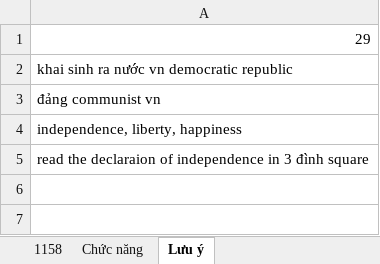
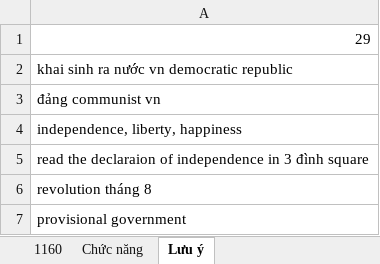
Before and after one commit to thaidh-dev/Engrisk, an Excel workbook: Nháp.xlsm, sheet Lưu ý, drawn as a sheet; values as stored, in another font and other column widths than the file's, no borders; the diff names each change by its address in the sheet, - before the commit and + after, or states it on an @@ line.

```diff
--- a/Nháp.xlsm (sheet Lưu ý)
+++ b/Nháp.xlsm (sheet Lưu ý)
-sheet tab: 1158
+sheet tab: 1160
+row 6: revolution tháng 8
+row 7: provisional government
```
Also changed, not shown: sheet 1160.
